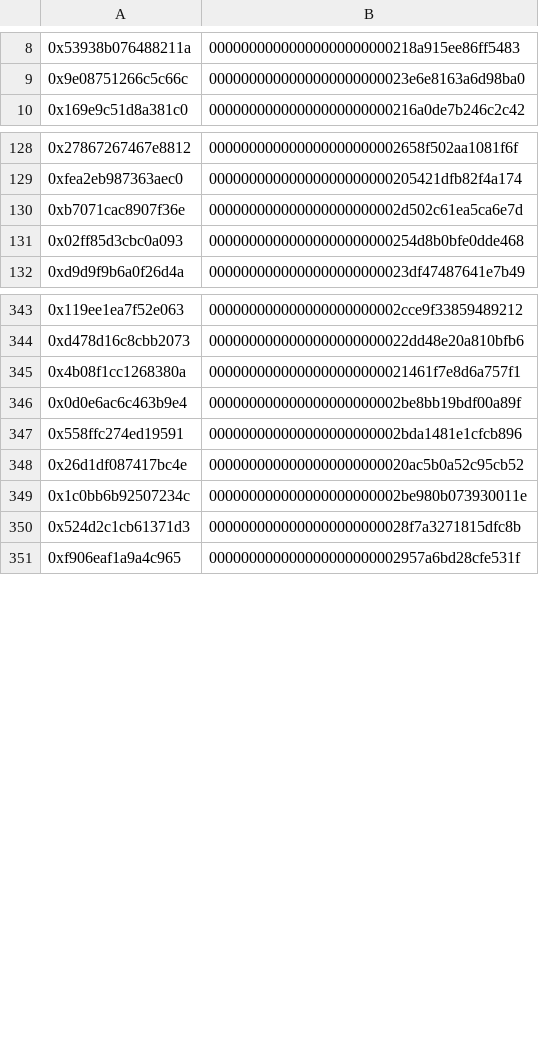
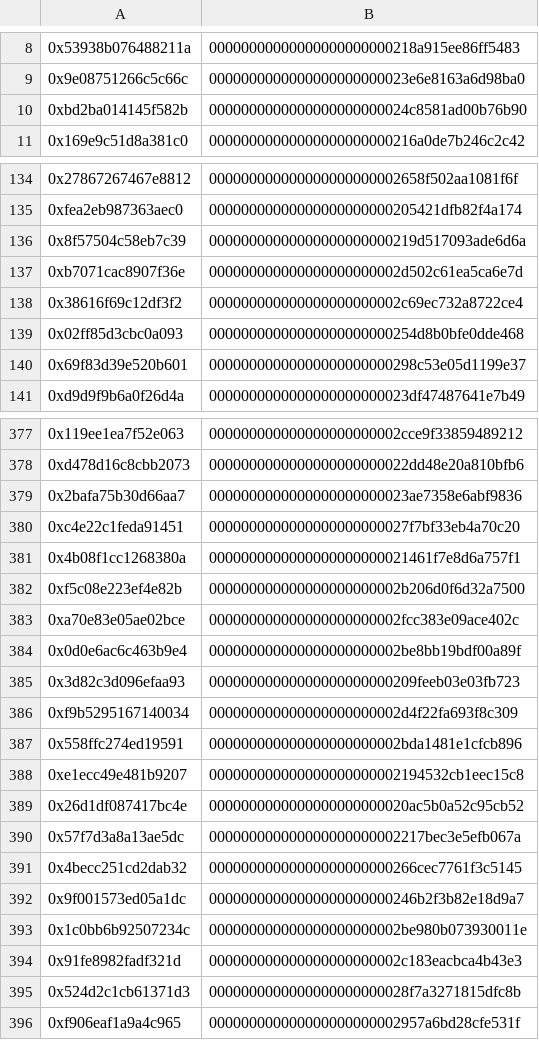
Before and after one commit to btspoony/flow-delegators-query, a CSV file: outputs/delegators_coa.csv, drawn as a sheet; only a part is shown, gaps mark what is left out; the diff covers the shown part only; the diff names each change by its address in the sheet, - before the commit and + after, or states it on an @@ line.

```diff
--- a/outputs/delegators_coa.csv
+++ b/outputs/delegators_coa.csv
+row 10: 0xbd2ba014145f582b | 0000000000000000000000024c8581ad00b76b90
+row 136: 0x8f57504c58eb7c39 | 00000000000000000000000219d517093ade6d6a
+row 138: 0x38616f69c12df3f2 | 000000000000000000000002c69ec732a8722ce4
+row 140: 0x69f83d39e520b601 | 00000000000000000000000298c53e05d1199e37
+row 379: 0x2bafa75b30d66aa7 | 0000000000000000000000023ae7358e6abf9836
+row 380: 0xc4e22c1feda91451 | 0000000000000000000000027f7bf33eb4a70c20
+row 382: 0xf5c08e223ef4e82b | 000000000000000000000002b206d0f6d32a7500
+row 383: 0xa70e83e05ae02bce | 000000000000000000000002fcc383e09ace402c
+row 385: 0x3d82c3d096efaa93 | 00000000000000000000000209feeb03e03fb723
+row 386: 0xf9b5295167140034 | 000000000000000000000002d4f22fa693f8c309
+row 388: 0xe1ecc49e481b9207 | 000000000000000000000002194532cb1eec15c8
+row 390: 0x57f7d3a8a13ae5dc | 000000000000000000000002217bec3e5efb067a
+row 391: 0x4becc251cd2dab32 | 00000000000000000000000266cec7761f3c5145
+row 392: 0x9f001573ed05a1dc | 00000000000000000000000246b2f3b82e18d9a7
+row 394: 0x91fe8982fadf321d | 000000000000000000000002c183eacbca4b43e3
```
Also changed, not shown: 81 added rows elsewhere in this file, 3 other files.
